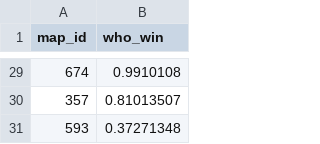
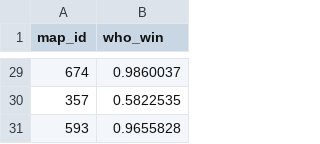
Before and after one commit to macroslav/datalouna-test-task, a CSV file: data/predicts/test_3.csv, drawn as a sheet; only a part is shown, gaps mark what is left out; the diff covers the shown part only.

```diff
--- a/data/predicts/test_3.csv
+++ b/data/predicts/test_3.csv
@@ -29,3 +29,3 @@ map_id,who_win
-674,0.9910108
-357,0.81013507
-593,0.37271348
+674,0.9860037
+357,0.5822535
+593,0.9655828
```
Also changed, not shown: 27 edited cells elsewhere in this file, data/predicts/test_1.csv, data/predicts/test_2.csv, 2 other files.
